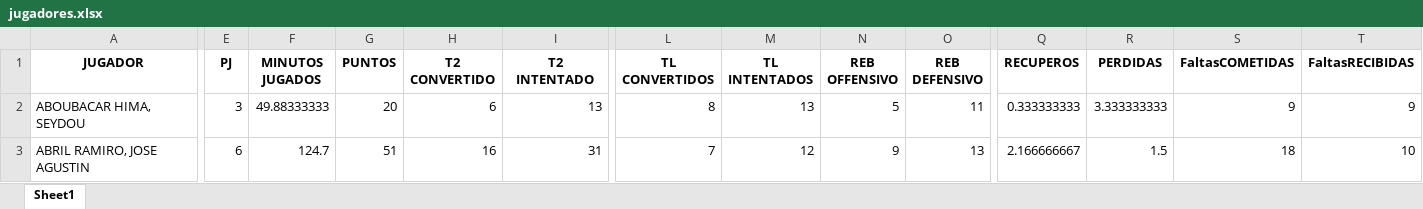
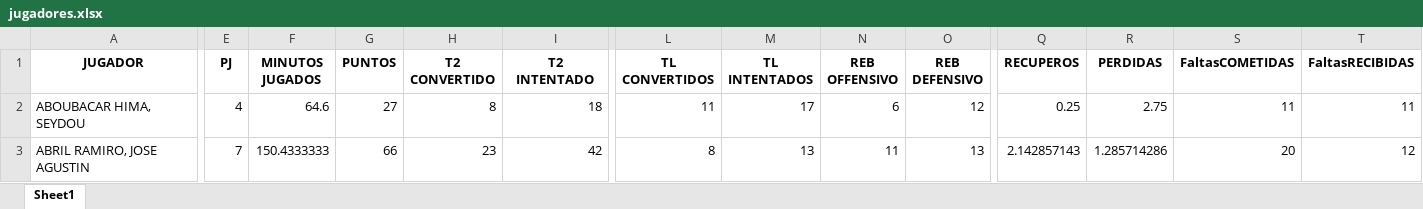
Before and after one commit to bale2manos/scouting_app, an Excel workbook: data/jugadores.xlsx, sheet Sheet1, drawn as a sheet; only a part is shown, gaps mark what is left out; values as stored, in another font and other column widths than the file's, no borders; the diff covers the shown part only; the diff names each change by its address in the sheet, - before the commit and + after, or states it on an @@ line.

```diff
--- a/data/jugadores.xlsx (sheet Sheet1)
+++ b/data/jugadores.xlsx (sheet Sheet1)
-E2 (PJ): 3
+E2 (PJ): 4
-F2 (MINUTOS JUGADOS): 49.88333333
+F2 (MINUTOS JUGADOS): 64.6
-G2 (PUNTOS): 20
+G2 (PUNTOS): 27
-H2 (T2 CONVERTIDO): 6
+H2 (T2 CONVERTIDO): 8
-I2 (T2 INTENTADO): 13
+I2 (T2 INTENTADO): 18
-L2 (TL CONVERTIDOS): 8
+L2 (TL CONVERTIDOS): 11
-M2 (TL INTENTADOS): 13
+M2 (TL INTENTADOS): 17
-N2 (REB OFFENSIVO): 5
+N2 (REB OFFENSIVO): 6
-O2 (REB DEFENSIVO): 11
+O2 (REB DEFENSIVO): 12
-Q2 (RECUPEROS): 0.333333333
+Q2 (RECUPEROS): 0.25
-R2 (PERDIDAS): 3.333333333
+R2 (PERDIDAS): 2.75
-S2 (FaltasCOMETIDAS): 9
+S2 (FaltasCOMETIDAS): 11
-T2 (FaltasRECIBIDAS): 9
+T2 (FaltasRECIBIDAS): 11
-E3 (PJ): 6
+E3 (PJ): 7
-F3 (MINUTOS JUGADOS): 124.7
+F3 (MINUTOS JUGADOS): 150.4333333
-G3 (PUNTOS): 51
+G3 (PUNTOS): 66
-H3 (T2 CONVERTIDO): 16
+H3 (T2 CONVERTIDO): 23
-I3 (T2 INTENTADO): 31
+I3 (T2 INTENTADO): 42
-L3 (TL CONVERTIDOS): 7
+L3 (TL CONVERTIDOS): 8
-M3 (TL INTENTADOS): 12
+M3 (TL INTENTADOS): 13
-N3 (REB OFFENSIVO): 9
+N3 (REB OFFENSIVO): 11
-Q3 (RECUPEROS): 2.166666667
+Q3 (RECUPEROS): 2.142857143
-R3 (PERDIDAS): 1.5
+R3 (PERDIDAS): 1.285714286
-S3 (FaltasCOMETIDAS): 18
+S3 (FaltasCOMETIDAS): 20
-T3 (FaltasRECIBIDAS): 10
+T3 (FaltasRECIBIDAS): 12
```
Also changed, not shown: 2 added rows and 1706 edited cells elsewhere in this sheet, 13 other files.
